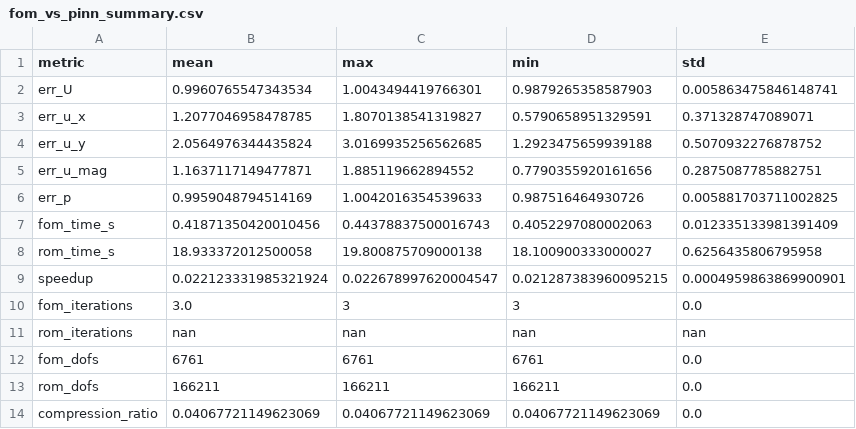
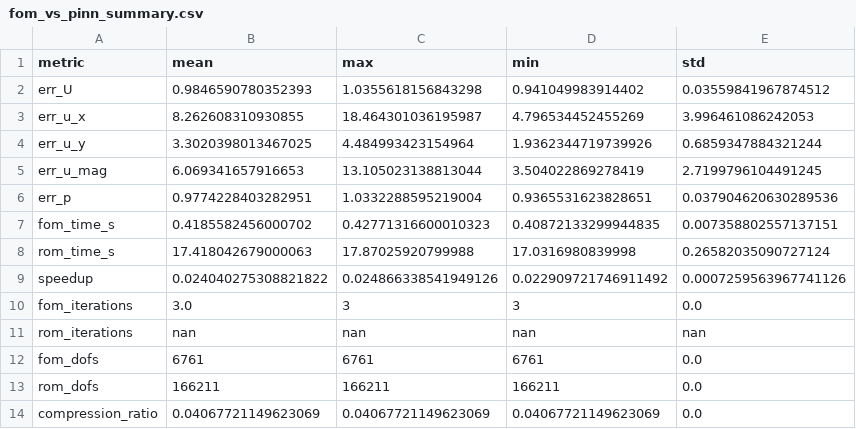
Before and after one commit to LucianoScarpino/Navier_Stokes_PODNN_PINN_PODGalerkin, a CSV file: Results/PINN/fom_vs_pinn_summary.csv, drawn as a sheet.

```diff
--- a/Results/PINN/fom_vs_pinn_summary.csv
+++ b/Results/PINN/fom_vs_pinn_summary.csv
@@ -1,10 +1,10 @@
 metric,mean,max,min,std
-err_U,0.9960765547343534,1.0043494419766301,0.9879265358587903,0.005863475846148741
-err_u_x,1.2077046958478785,1.8070138541319827,0.5790658951329591,0.371328747089071
-err_u_y,2.0564976344435824,3.0169935256562685,1.2923475659939188,0.5070932276878752
-err_u_mag,1.1637117149477871,1.885119662894552,0.7790355920161656,0.2875087785882751
-err_p,0.9959048794514169,1.0042016354539633,0.987516464930726,0.005881703711002825
-fom_time_s,0.41871350420010456,0.44378837500016743,0.4052297080002063,0.012335133981391409
-rom_time_s,18.933372012500058,19.800875709000138,18.100900333000027,0.6256435806795958
-speedup,0.022123331985321924,0.022678997620004547,0.021287383960095215,0.0004959863869900901
+err_U,0.9846590780352393,1.0355618156843298,0.941049983914402,0.03559841967874512
+err_u_x,8.262608310930855,18.464301036195987,4.796534452455269,3.996461086242053
+err_u_y,3.3020398013467025,4.484993423154964,1.9362344719739926,0.6859347884321244
+err_u_mag,6.069341657916653,13.105023138813044,3.504022869278419,2.7199796104491245
+err_p,0.9774228403282951,1.0332288595219004,0.9365531623828651,0.037904620630289536
+fom_time_s,0.4185582456000702,0.42771316600010323,0.40872133299944835,0.007358802557137151
+rom_time_s,17.418042679000063,17.87025920799988,17.0316980839998,0.26582035090727124
+speedup,0.024040275308821822,0.024866338541949126,0.022909721746911492,0.0007259563967741126
 fom_iterations,3.0,3,3,0.0
```
Also changed, not shown: Results/PINN/fom_vs_pinn_metrics.csv, 10 other files.
